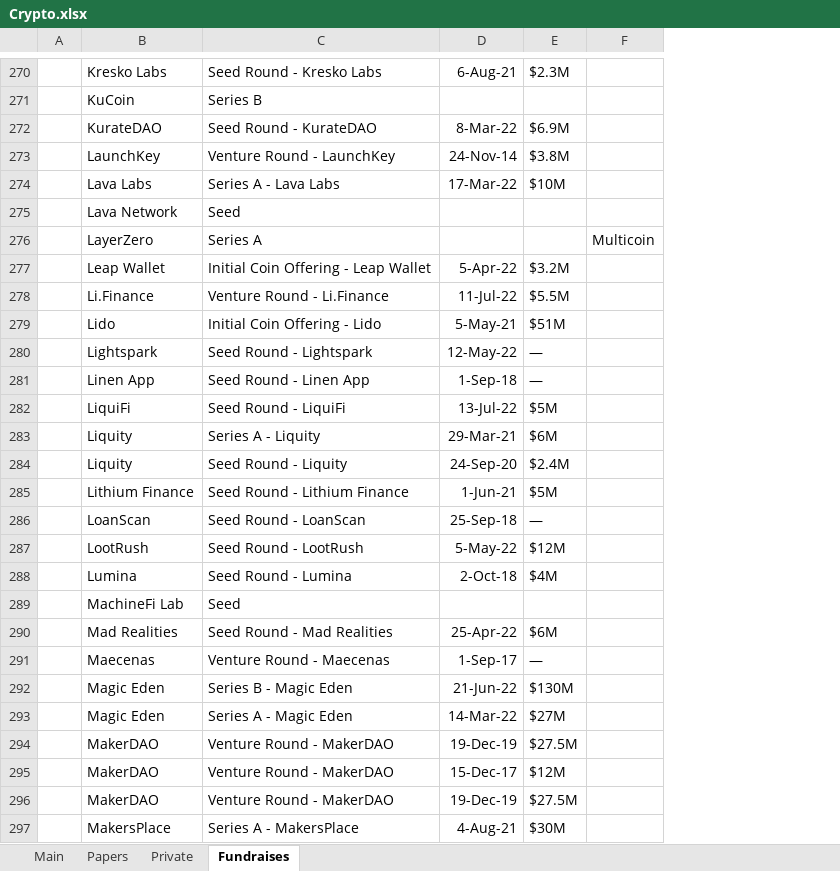
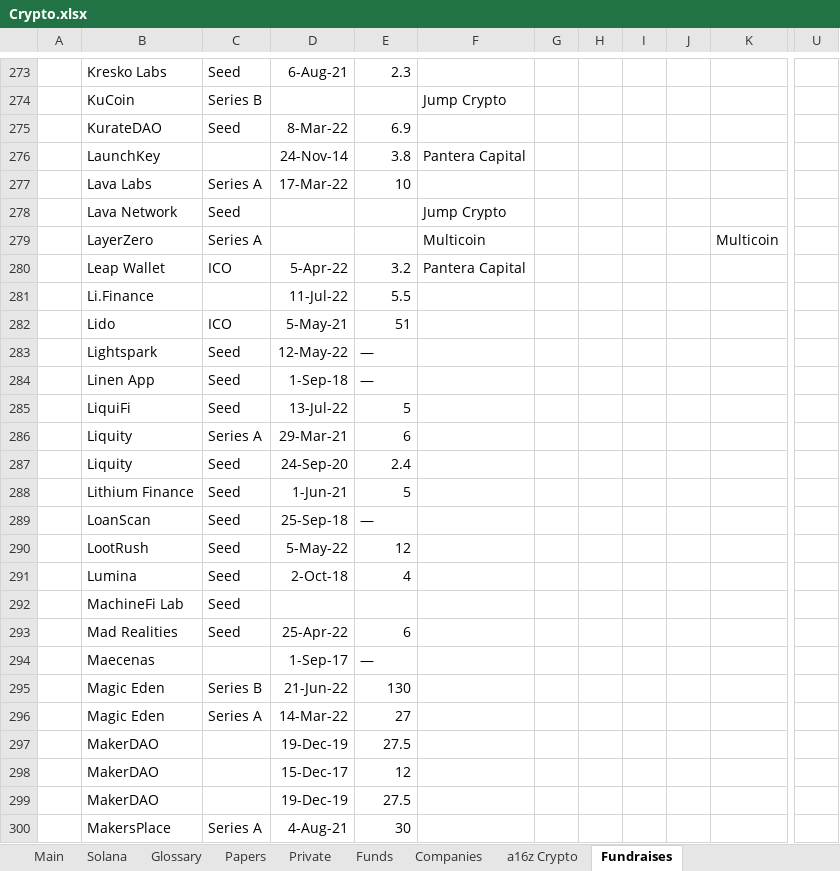
Before and after one commit to karlito786/stocks, an Excel workbook: Crypto.xlsx, sheet Fundraises, drawn as a sheet; only a part is shown, gaps mark what is left out; values as stored, in another font and other column widths than the file's, no borders; removed rows and columns are numbered as before the commit, all else as after; the diff covers the shown part only; the diff names each change by its address in the sheet, - before the commit and + after, or states it on an @@ line.

```diff
--- a/Crypto.xlsx (sheet Fundraises)
+++ b/Crypto.xlsx (sheet Fundraises)
+sheet tab: Solana
+sheet tab: Glossary
+sheet tab: Funds
+sheet tab: Companies
+sheet tab: a16z Crypto
-column C, rows 270-297: Seed Round - Kresko Labs | Series B | Seed Round - KurateDAO | Venture Round - LaunchKey | Series A - Lava Labs | Seed | Series A | Initial Coin Offering - Leap Wallet | Venture Round - Li.Finance | Initial Coin Offering - Lido | Seed Round - Lightspark | Seed Round - Linen App | Seed Round - LiquiFi | Series A - Liquity | Seed Round - Liquity | Seed Round - Lithium Finance | Seed Round - LoanScan | Seed Round - LootRush | Seed Round - Lumina | Seed | Seed Round - Mad Realities | Venture Round - Maecenas | Series B - Magic Eden | Series A - Magic Eden | Venture Round - MakerDAO | Venture Round - MakerDAO | Venture Round - MakerDAO | Series A - MakersPlace
+column C, rows 273-300: Seed | Series B | Seed |  | Series A | Seed | Series A | ICO |  | ICO | Seed | Seed | Seed | Series A | Seed | Seed | Seed | Seed | Seed | Seed | Seed |  | Series B | Series A |  |  |  | Series A
+column F, rows 274-280: Jump Crypto |  | Pantera Capital |  | Jump Crypto | Multicoin | Pantera Capital
+column G, empty
+column H, empty
+column I, empty
+column J, empty
+column U, empty
-E273: $2.3M
+E273: 2.3
-E275: $6.9M
+E275: 6.9
-E276: $3.8M
+E276: 3.8
-E277: $10M
+E277: 10
-E280: $3.2M
+E280: 3.2
-E281: $5.5M
+E281: 5.5
-E282: $51M
+E282: 51
-E285: $5M
+E285: 5
-E286: $6M
+E286: 6
-E287: $2.4M
+E287: 2.4
-E288: $5M
+E288: 5
-E290: $12M
+E290: 12
-E291: $4M
+E291: 4
-E293: $6M
+E293: 6
-E295: $130M
+E295: 130
-E296: $27M
+E296: 27
-E297: $27.5M
+E297: 27.5
-E298: $12M
+E298: 12
-E299: $27.5M
+E299: 27.5
-E300: $30M
+E300: 30
```
Also changed, not shown: 6 added rows, 123 edited cells and cell formats elsewhere in this sheet, sheet Main, sheet Papers.
